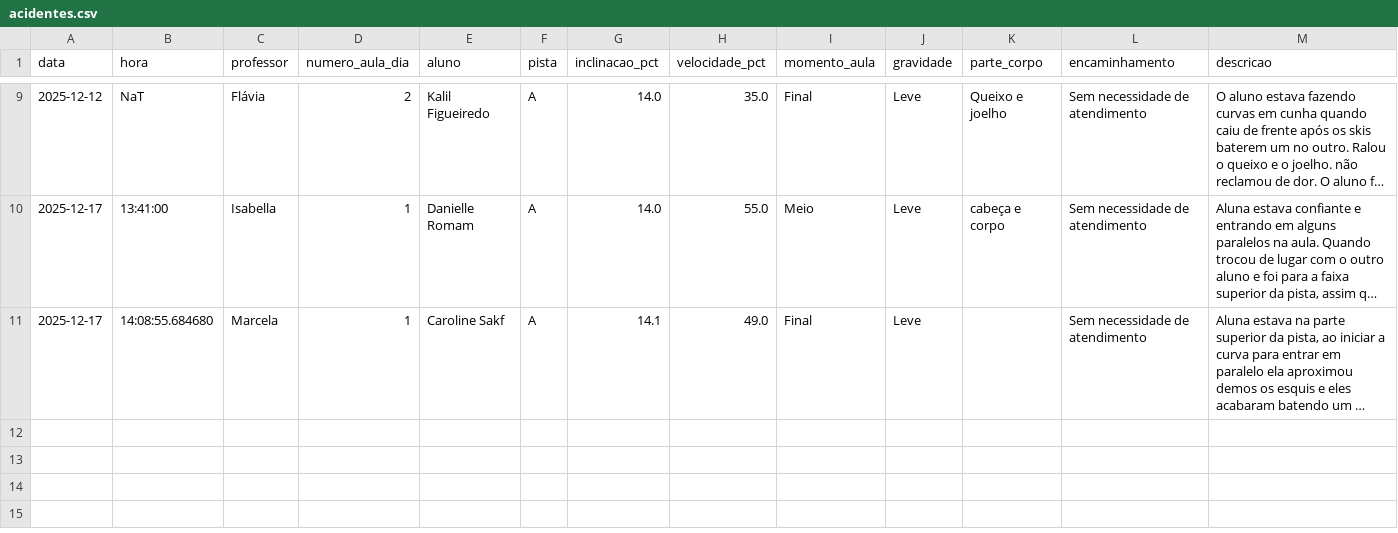
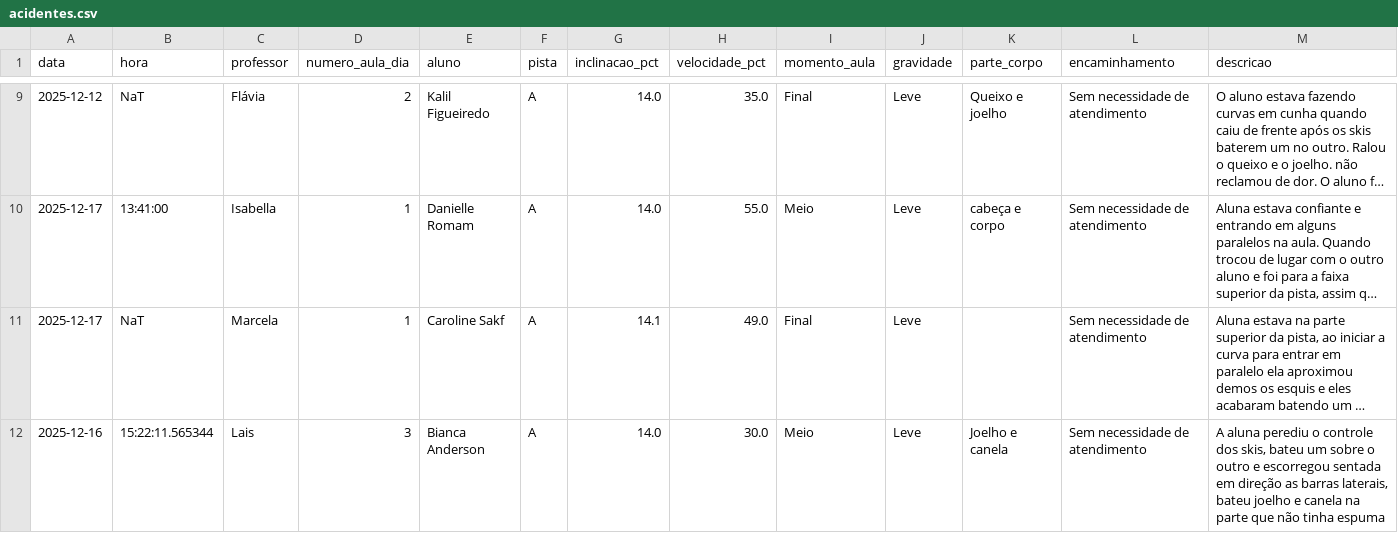
Before and after one commit to jpparizotto/Born---Dashboard, a CSV file: backups/acidentes.csv, drawn as a sheet; only a part is shown, gaps mark what is left out; long unchanged cells end in …; the diff names each change by its address in the sheet, - before the commit and + after, or states it on an @@ line.

Commit message:
Snapshot automático do arquivo de acidentes.csv

```diff
--- a/backups/acidentes.csv
+++ b/backups/acidentes.csv
-B11 (hora): 14:08:55.684680
+B11 (hora): NaT
+row 12: 2025-12-16 | 15:22:11.565344 | Lais | 3 | Bianca Anderson | A | 14.0 | 30.0 | Meio | Leve | Joelho e canela | Sem necessidade de atendimento | A aluna perediu o controle dos skis, bateu um sobre o outro e escorregou sentada em direção as barras laterais, bateu joelho e canela na parte que não tinha espuma
```
